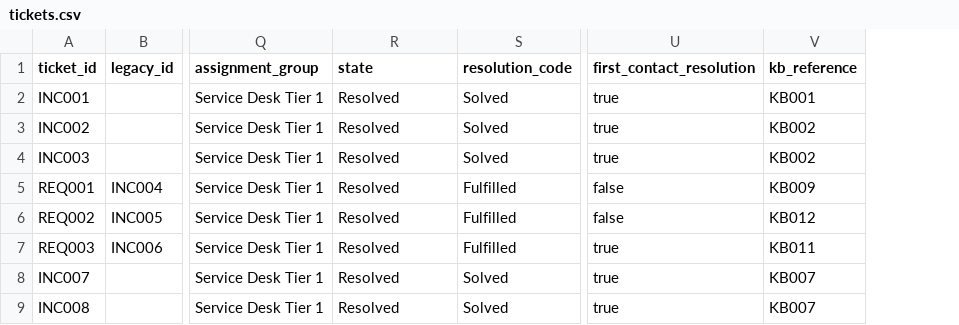
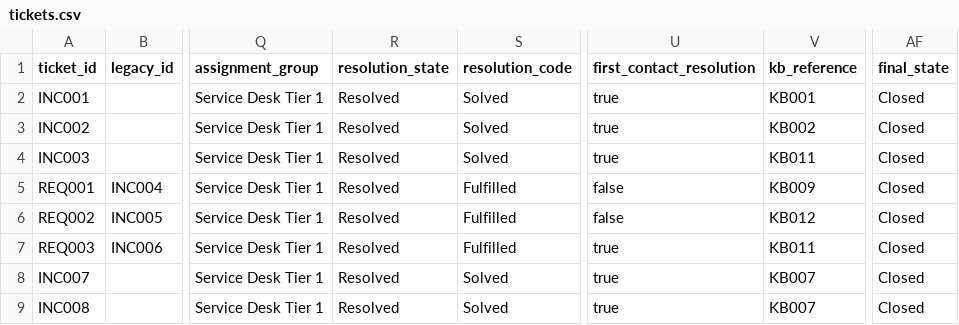
Before and after one commit to vxti-glitch/enterprise-helpdesk-operations-lab, a CSV file: data/tickets.csv, drawn as a sheet; only a part is shown, gaps mark what is left out; the diff covers the shown part only; the diff names each change by its address in the sheet, - before the commit and + after, or states it on an @@ line.

```diff
--- a/data/tickets.csv
+++ b/data/tickets.csv
+column AF (final_state), rows 2-9: all Closed
-R1: state
+R1: resolution_state
-V4 (kb_reference): KB002
+V4 (kb_reference): KB011
```
Also changed, not shown: 8 edited cells elsewhere in this file, data/request_items.csv, data/request_tasks.csv, 50 other files.
